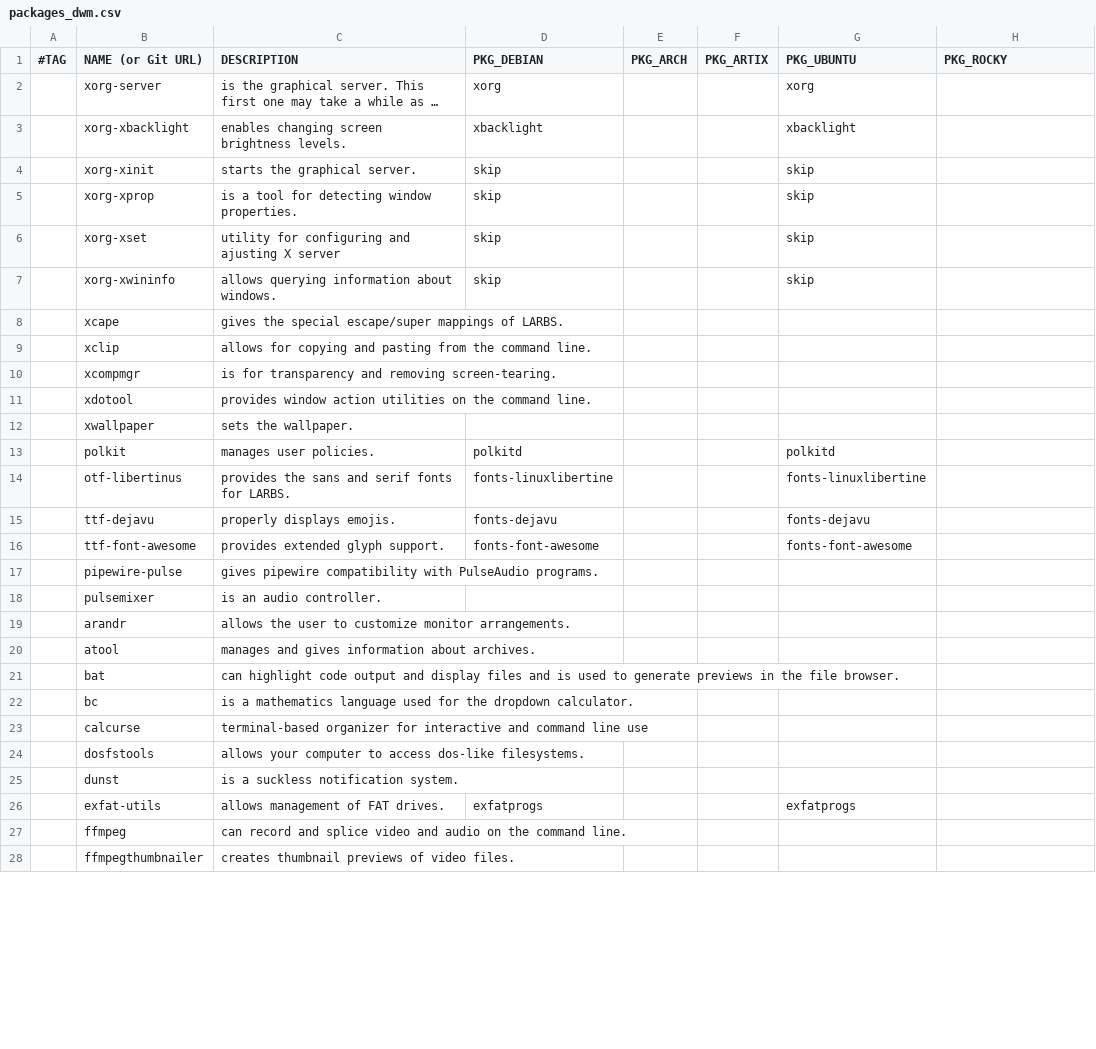
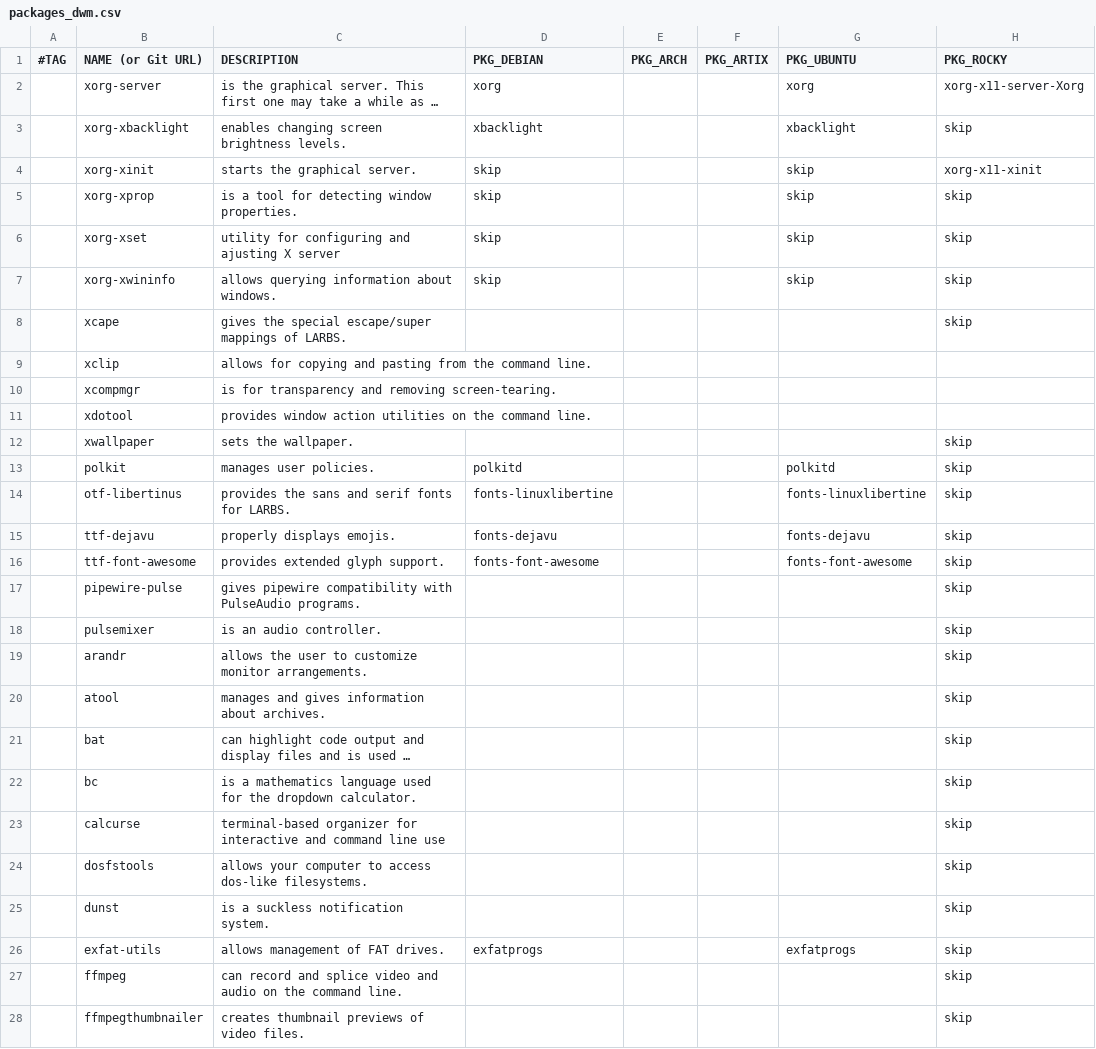
Before and after one commit to DavidVogelxyz/linux-installer, a CSV file: src/packages/packages_dwm.csv, drawn as a sheet; only a part is shown; long unchanged cells end in …; the diff covers the shown part only; the diff names each change by its address in the sheet, - before the commit and + after, or states it on an @@ line.

Commit message:
UPDATE: added dwm window manager to Rocky
not tagged as a feature, because dwm still requires fixes

```diff
--- a/src/packages/packages_dwm.csv
+++ b/src/packages/packages_dwm.csv
-H2 (PKG_ROCKY): (empty)
+H2 (PKG_ROCKY): xorg-x11-server-Xorg
-H3 (PKG_ROCKY): (empty)
+H3 (PKG_ROCKY): skip
-H4 (PKG_ROCKY): (empty)
+H4 (PKG_ROCKY): xorg-x11-xinit
-H5:H8 (PKG_ROCKY): (empty)
+H5:H8 (PKG_ROCKY): skip
-H12:H28 (PKG_ROCKY): (empty)
+H12:H28 (PKG_ROCKY): skip
```
Also changed, not shown: 35 edited cells elsewhere in this file, 2 other files.
